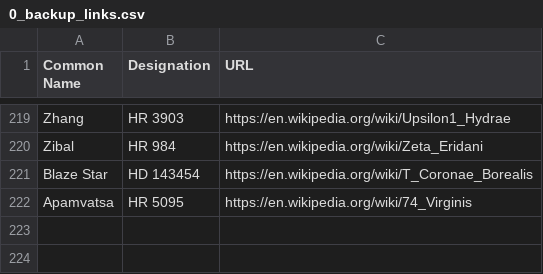
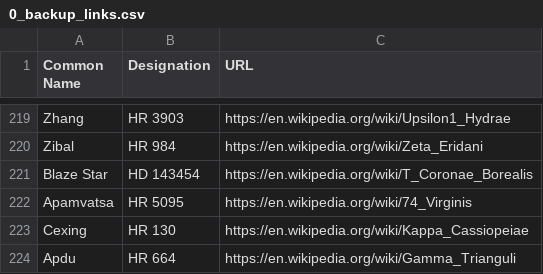
Before and after one commit to cyschneck/iau-star-names, a CSV file: data/0_backup_links.csv, drawn as a sheet; only a part is shown, gaps mark what is left out.

```diff
--- a/data/0_backup_links.csv
+++ b/data/0_backup_links.csv
@@ -222 +222,3 @@ Blaze Star,HD 143454,https://en.wikipedia.org/wiki/T_Coronae_Borealis
 Apamvatsa,HR 5095,https://en.wikipedia.org/wiki/74_Virginis
+Cexing,HR 130,https://en.wikipedia.org/wiki/Kappa_Cassiopeiae
+Apdu,HR 664,https://en.wikipedia.org/wiki/Gamma_Trianguli
```
Also changed, not shown: data/2_inthesky_star_data.csv, data/3_backup_star_data.csv, 2 other files.
